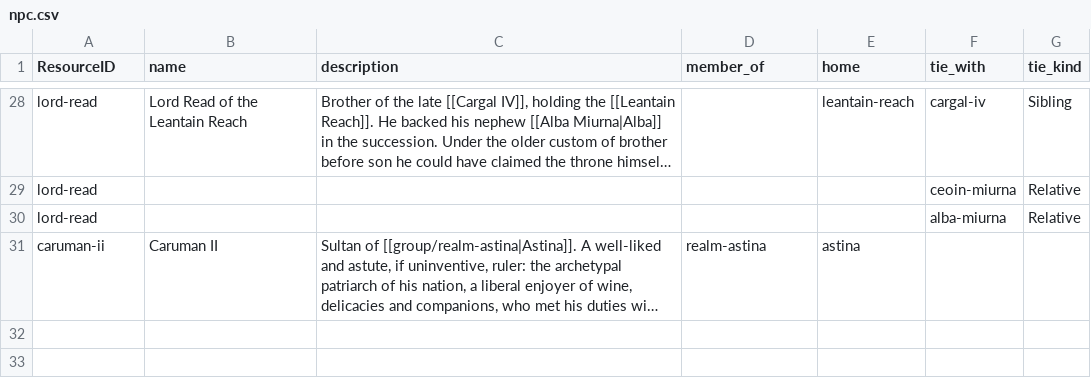
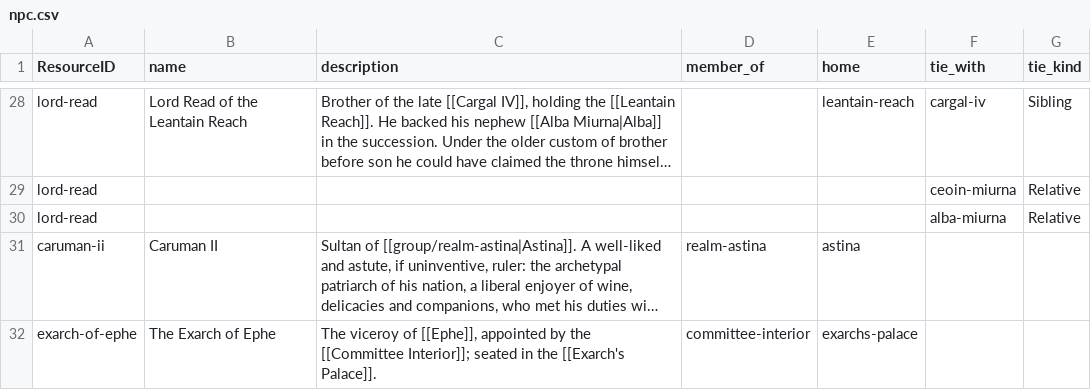
Before and after one commit to philtweir/cairn-world, a CSV file: layers/antenexus/data/npc.csv, drawn as a sheet; only a part is shown, gaps mark what is left out; long unchanged cells end in …; the diff names each change by its address in the sheet, - before the commit and + after, or states it on an @@ line.

```diff
--- a/layers/antenexus/data/npc.csv
+++ b/layers/antenexus/data/npc.csv
+row 32: exarch-of-ephe | The Exarch of Ephe | The viceroy of [[Ephe]], appointed by the [[Committee Interior]]; seated in the [[Exarch's Palace]]. | committee-interior | exarchs-palace
```
Also changed, not shown: layers/antenexus/data/group.csv, layers/antenexus/globe.csv, 2 other files.
